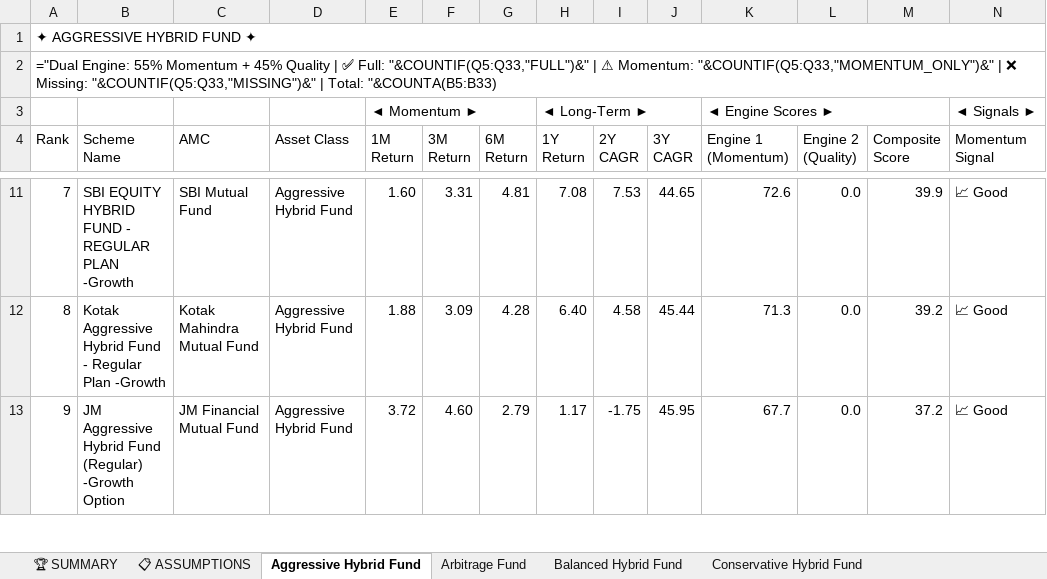
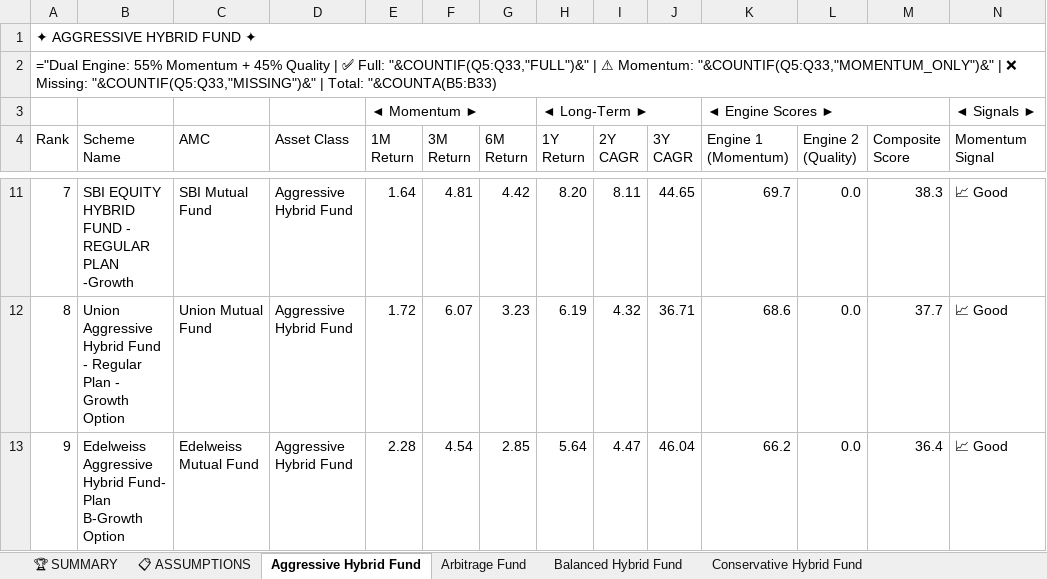
Before and after one commit to rahulshirke7951/amfi-mf-ranker-hybrid, an Excel workbook: output/mf_ranked_hybrid.xlsx, sheet Aggressive Hybrid Fund, drawn as a sheet; only a part is shown, gaps mark what is left out; values as stored, in another font and other column widths than the file's, no cell formats; formulas without a stored value are shown as written; the diff covers the shown part only; the diff names each change by its address in the sheet, - before the commit and + after, or states it on an @@ line.

```diff
--- a/output/mf_ranked_hybrid.xlsx (sheet Aggressive Hybrid Fund)
+++ b/output/mf_ranked_hybrid.xlsx (sheet Aggressive Hybrid Fund)
-E11 (1M Return): 1.60
+E11 (1M Return): 1.64
-F11 (3M Return): 3.31
+F11 (3M Return): 4.81
-G11 (6M Return): 4.81
+G11 (6M Return): 4.42
-H11 (1Y Return): 7.08
+H11 (1Y Return): 8.20
-I11 (2Y CAGR): 7.53
+I11 (2Y CAGR): 8.11
-K11 (Engine 1 (Momentum)): 72.6
+K11 (Engine 1 (Momentum)): 69.7
-M11 (Composite Score): 39.9
+M11 (Composite Score): 38.3
-B12 (Scheme Name): Kotak Aggressive Hybrid Fund - Regular Plan -Growth
+B12 (Scheme Name): Union Aggressive Hybrid Fund - Regular Plan - Growth Option
-C12 (AMC): Kotak Mahindra Mutual Fund
+C12 (AMC): Union Mutual Fund
-E12 (1M Return): 1.88
+E12 (1M Return): 1.72
-F12 (3M Return): 3.09
+F12 (3M Return): 6.07
-G12 (6M Return): 4.28
+G12 (6M Return): 3.23
-H12 (1Y Return): 6.40
+H12 (1Y Return): 6.19
-I12 (2Y CAGR): 4.58
+I12 (2Y CAGR): 4.32
-J12 (3Y CAGR): 45.44
+J12 (3Y CAGR): 36.71
-K12 (Engine 1 (Momentum)): 71.3
+K12 (Engine 1 (Momentum)): 68.6
-M12 (Composite Score): 39.2
+M12 (Composite Score): 37.7
-B13 (Scheme Name): JM Aggressive Hybrid Fund (Regular) -Growth Option
+B13 (Scheme Name): Edelweiss Aggressive Hybrid Fund- Plan B-Growth Option
-C13 (AMC): JM Financial Mutual Fund
+C13 (AMC): Edelweiss Mutual Fund
-E13 (1M Return): 3.72
+E13 (1M Return): 2.28
-F13 (3M Return): 4.60
+F13 (3M Return): 4.54
-G13 (6M Return): 2.79
+G13 (6M Return): 2.85
-H13 (1Y Return): 1.17
+H13 (1Y Return): 5.64
-I13 (2Y CAGR): -1.75
+I13 (2Y CAGR): 4.47
-J13 (3Y CAGR): 45.95
+J13 (3Y CAGR): 46.04
-K13 (Engine 1 (Momentum)): 67.7
+K13 (Engine 1 (Momentum)): 66.2
-M13 (Composite Score): 37.2
+M13 (Composite Score): 36.4
```
Also changed, not shown: 239 edited cells elsewhere in this sheet, sheet 📊 CONSOLIDATED, sheet Arbitrage Fund, sheet Dynamic Asset Allocation Or Bal, sheet Multi Asset Allocation, sheet Conservative Hybrid Fund, sheet Equity Savings, 3 more sheets, cell formats.
